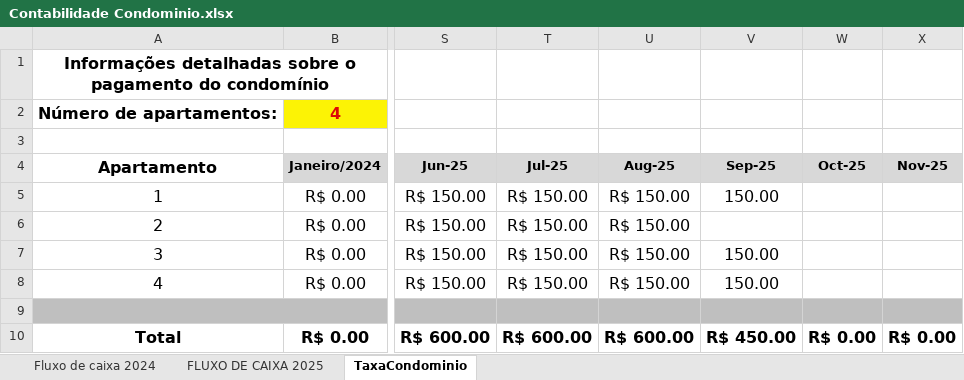
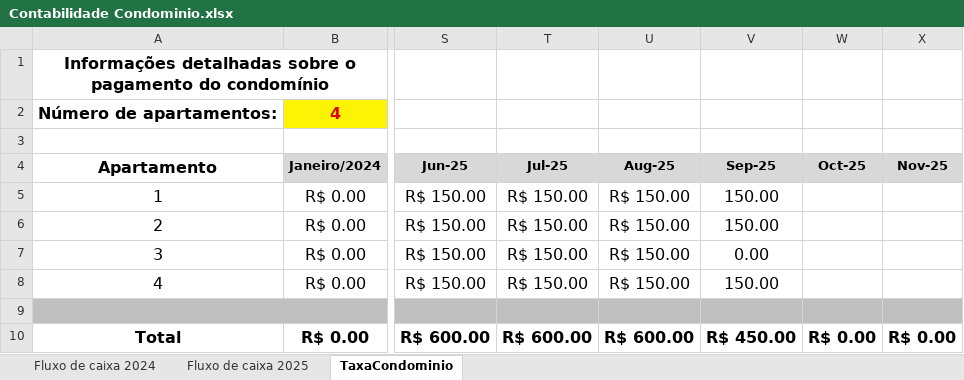
Before and after one commit to dvdspo01/dashboard-condominio-flona117, an Excel workbook: planilhas/Contabilidade Condominio.xlsx, sheet TaxaCondominio, drawn as a sheet; only a part is shown, gaps mark what is left out; values as stored, in another font and other column widths than the file's, no borders; charts and pictures not drawn; the diff names each change by its address in the sheet, - before the commit and + after, or states it on an @@ line.

```diff
--- a/planilhas/Contabilidade Condominio.xlsx (sheet TaxaCondominio)
+++ b/planilhas/Contabilidade Condominio.xlsx (sheet TaxaCondominio)
-sheet tab: FLUXO DE CAIXA 2025
+sheet tab: Fluxo de caixa 2025
-V6 (Sep-25): (empty)
+V6 (Sep-25): 150.00
-V7 (Sep-25): 150.00
+V7 (Sep-25): 0.00
```
Also changed, not shown: sheet Fluxo de caixa 2025, formulas that keep their value, 6 other files.
